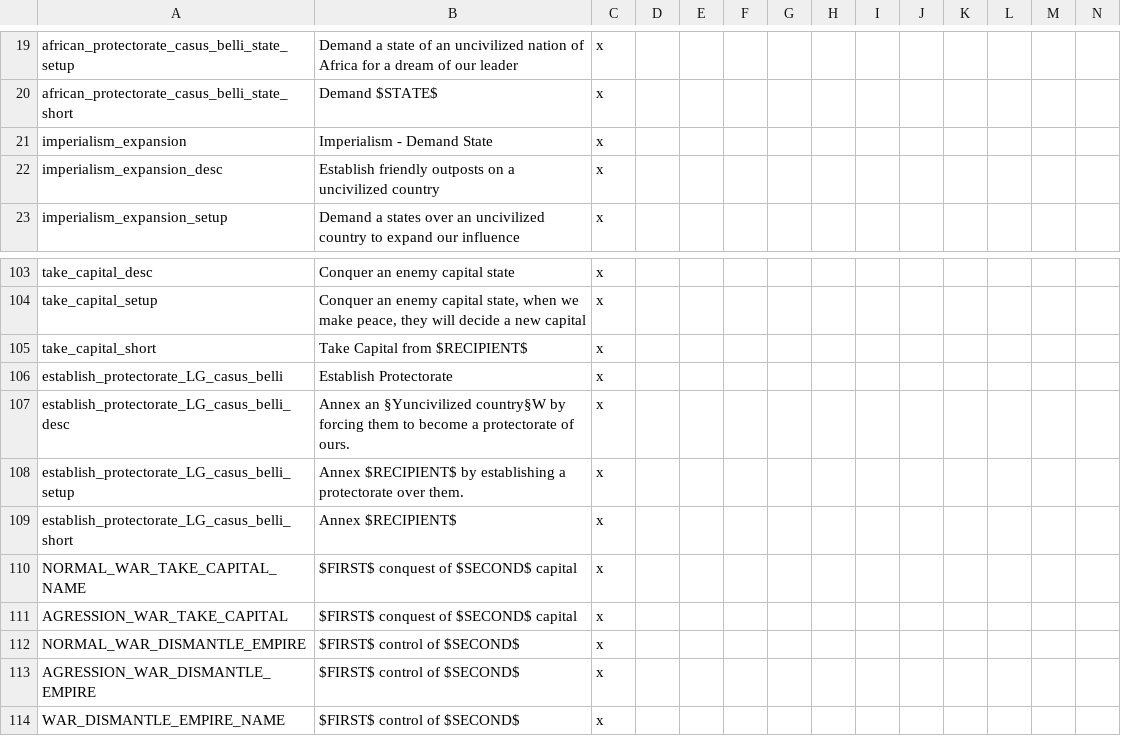
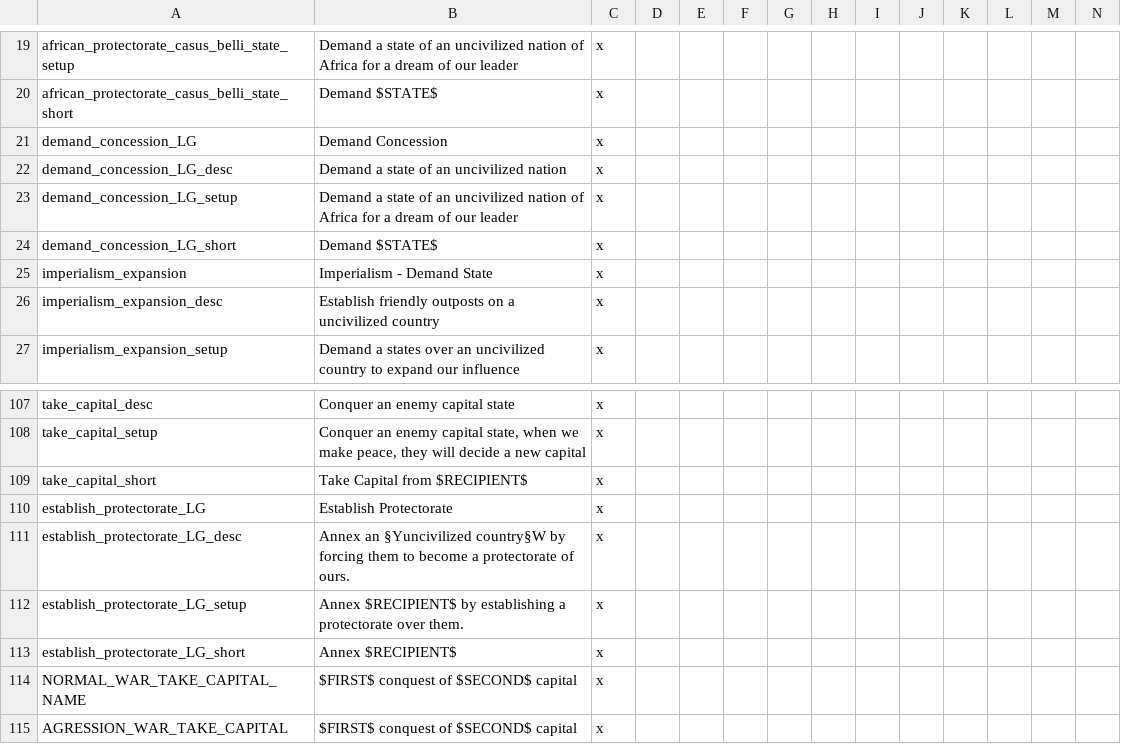
Before and after one commit to SpanishModder/Greater-Project-Mod, a CSV file: localisation/00_GPM_misc.csv, drawn as a sheet; only a part is shown, gaps mark what is left out; the shorter side is filled out with more unchanged rows.

```diff
--- a/localisation/00_GPM_misc.csv
+++ b/localisation/00_GPM_misc.csv
@@ -20,2 +20,6 @@ african_protectorate_casus_belli_state_setup;Demand a state of an uncivilized na
 african_protectorate_casus_belli_state_short;Demand $STATE$;x;
+demand_concession_LG;Demand Concession;x;
+demand_concession_LG_desc;Demand a state of an uncivilized nation;x;
+demand_concession_LG_setup;Demand a state of an uncivilized nation of Africa for a dream of our leader;x;
+demand_concession_LG_short;Demand $STATE$;x;
 imperialism_expansion;Imperialism - Demand State;x;
@@ -105,6 +109,6 @@ take_capital_setup;Conquer an enemy capital state, when we make peace, they will
 take_capital_short;Take Capital from $RECIPIENT$;x;
-establish_protectorate_LG_casus_belli;Establish Protectorate;x;
-establish_protectorate_LG_casus_belli_desc;Annex an §Yuncivilized country§W by forcing them to become a protectorate of ours.;x;
-establish_protectorate_LG_casus_belli_setup;Annex $RECIPIENT$ by establishing a protectorate over them.;x;
-establish_protectorate_LG_casus_belli_short;Annex $RECIPIENT$;x;
+establish_protectorate_LG;Establish Protectorate;x;
+establish_protectorate_LG_desc;Annex an §Yuncivilized country§W by forcing them to become a protectorate of ours.;x;
+establish_protectorate_LG_setup;Annex $RECIPIENT$ by establishing a protectorate over them.;x;
+establish_protectorate_LG_short;Annex $RECIPIENT$;x;
 NORMAL_WAR_TAKE_CAPITAL_NAME;$FIRST$ conquest of $SECOND$ capital;x;
```
Also changed, not shown: localisation/00_GPM_events.csv, 8 other files.
